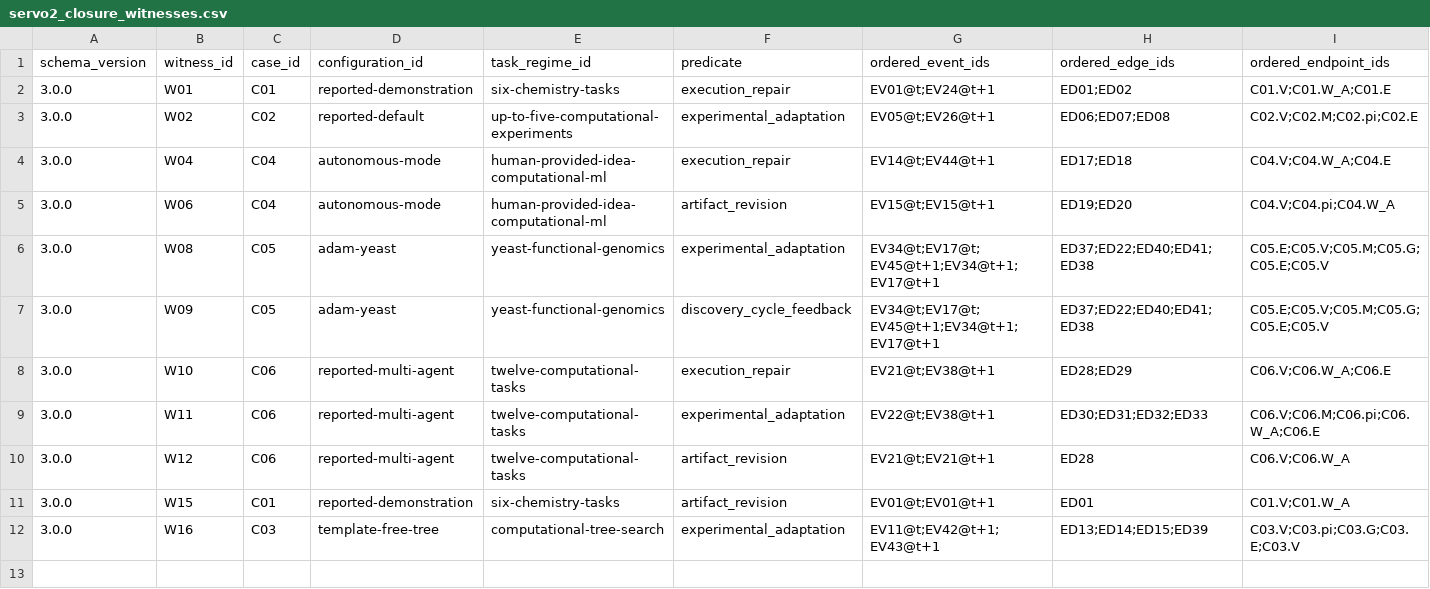
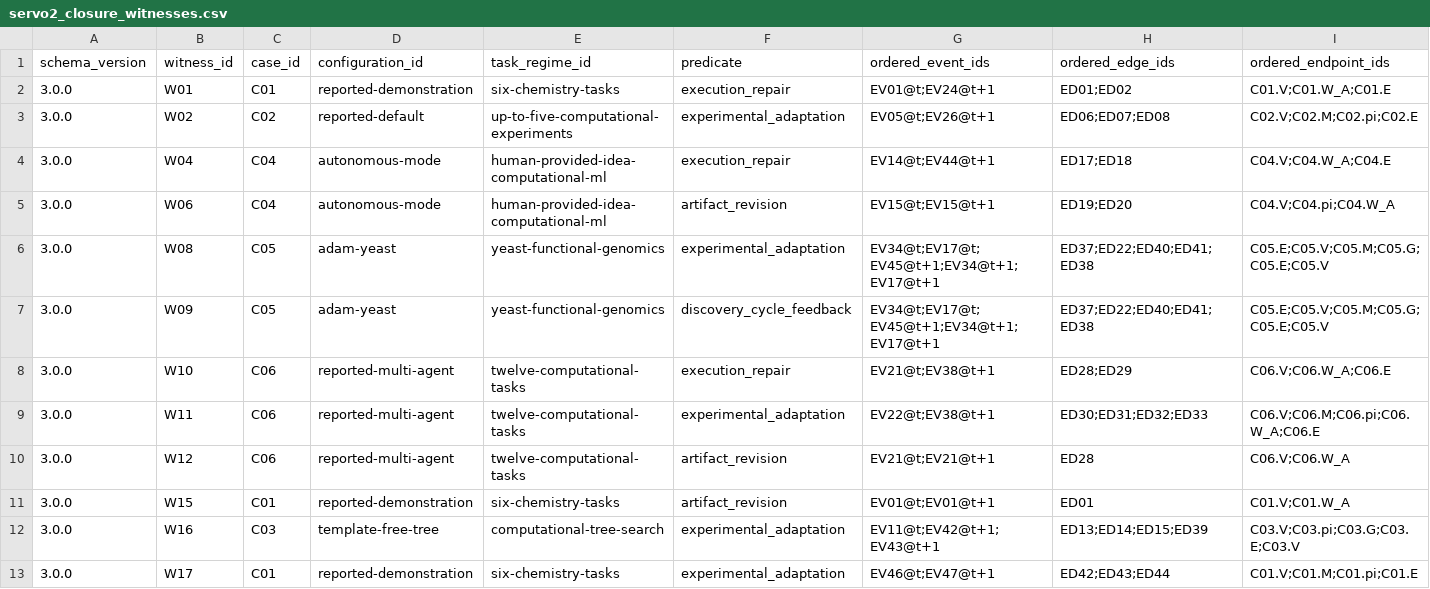
Before and after one commit to ysys143/servo-caisc2026, a CSV file: submission/analysis/servo2_closure_witnesses.csv, drawn as a sheet; only a part is shown; rows hold the shown columns only; the diff names each change by its address in the sheet, - before the commit and + after, or states it on an @@ line.

```diff
--- a/submission/analysis/servo2_closure_witnesses.csv
+++ b/submission/analysis/servo2_closure_witnesses.csv
+row 13: 3.0.0 | W17 | C01 | reported-demonstration | six-chemistry-tasks | experimental_adaptation | EV46@t;EV47@t+1 | ED42;ED43;ED44 | C01.V;C01.M;C01.pi;C01.E
```
Also changed, not shown: submission/analysis/servo2_edges.csv, submission/analysis/servo2_events.csv, 24 other files.
